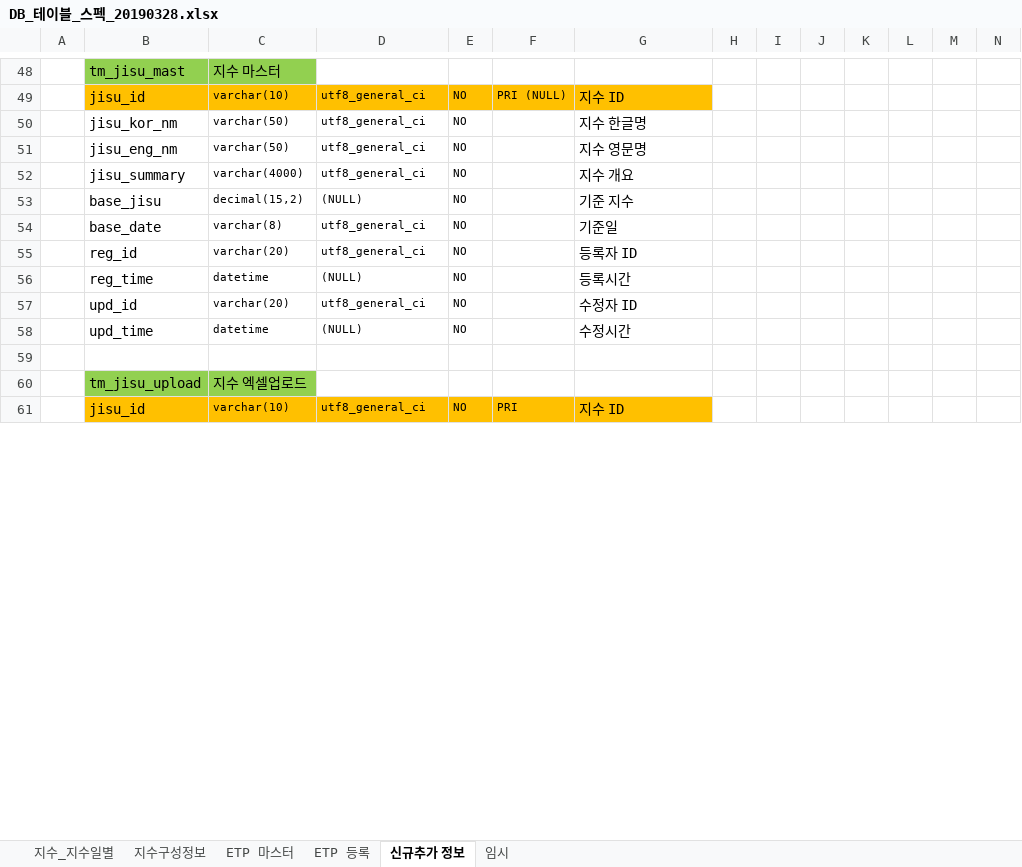
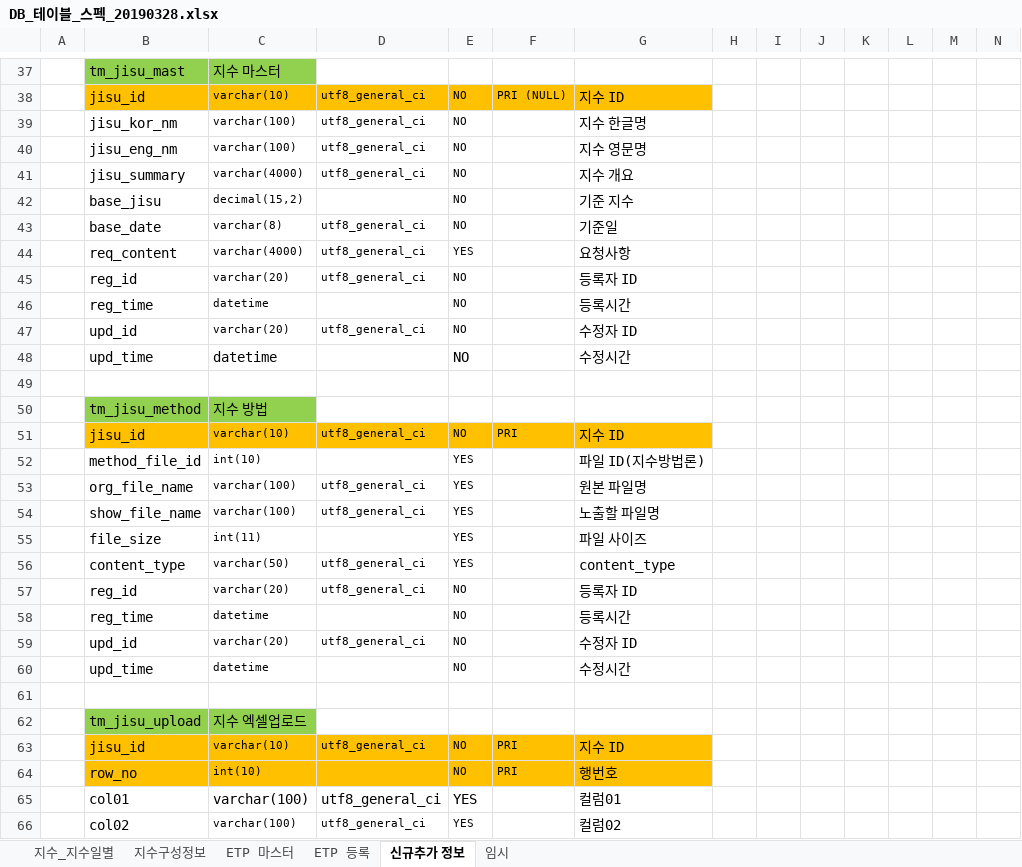
Before and after one commit to daeguk/kc_etp, an Excel workbook: etc/DB_테이블_스펙_20190328.xlsx, sheet 신규추가 정보, drawn as a sheet; only a part is shown, gaps mark what is left out; values as stored, in another font and other column widths than the file's, no borders; charts and pictures not drawn; removed rows and columns are numbered as before the commit, all else as after; rows hold the shown columns only; the diff covers the shown part only; the diff names each change by its address in the sheet, - before the commit and + after, or states it on an @@ line.

Commit message:
테이블 수정

```diff
--- a/etc/DB_테이블_스펙_20190328.xlsx (sheet 신규추가 정보)
+++ b/etc/DB_테이블_스펙_20190328.xlsx (sheet 신규추가 정보)
-C39:C40: varchar(50)
+C39:C40: varchar(100)
-D42: (NULL)
+D42: (empty)
+row 44:  | req_content | varchar(4000) | utf8_general_ci | YES |  | 요청사항
-row 56:  | reg_time | datetime | (NULL) | NO |  | 등록시간
@@ row 36 moved to row 46: reg_time @@
@@ row 38 moved to row 48: upd_time @@
-row 49:  | upd_time | datetime | (NULL) | NO |  | 수정시간
+row 49: (empty)
+row 50:  | tm_jisu_method | 지수 방법
+row 51:  | jisu_id | varchar(10) | utf8_general_ci | NO | PRI | 지수 ID
+row 52:  | method_file_id | int(10) |  | YES |  | 파일 ID(지수방법론)
+row 53:  | org_file_name | varchar(100) | utf8_general_ci | YES |  | 원본 파일명
+row 54:  | show_file_name | varchar(100) | utf8_general_ci | YES |  | 노출할 파일명
+row 55:  | file_size | int(11) |  | YES |  | 파일 사이즈
+row 56:  | content_type | varchar(50) | utf8_general_ci | YES |  | content_type
@@ row 35 moved to row 57: reg_id @@
+row 58:  | reg_time | datetime |  | NO |  | 등록시간
@@ row 37 moved to row 59: upd_id @@
+row 60:  | upd_time | datetime |  | NO |  | 수정시간
+row 64:  | row_no | int(10) |  | NO | PRI | 행번호
+row 65:  | col01 | varchar(100) | utf8_general_ci | YES |  | 컬럼01
+row 66:  | col02 | varchar(100) | utf8_general_ci | YES |  | 컬럼02
```
Also changed, not shown: 17 added rows, 14 removed rows, 39 edited cells and cell formats elsewhere in this sheet, charts or pictures.
